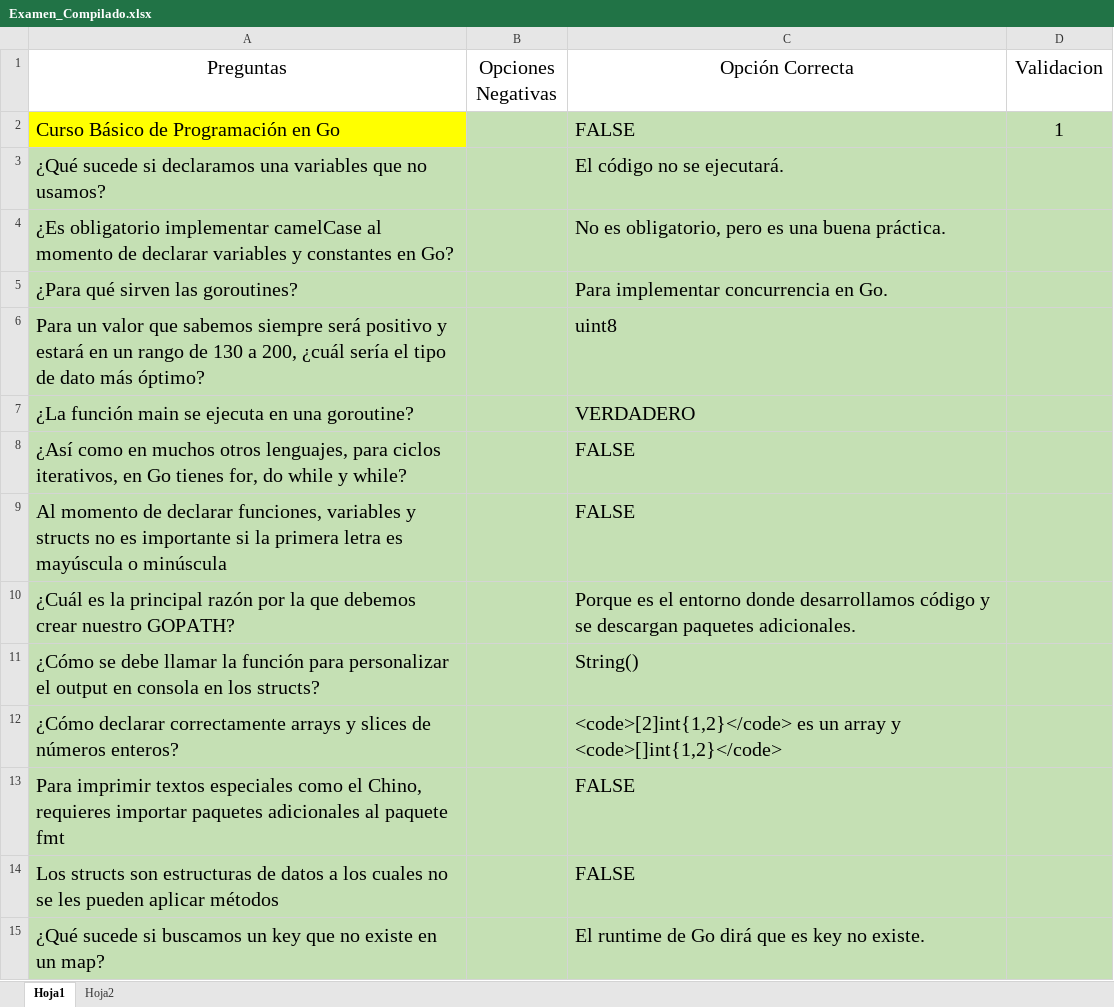
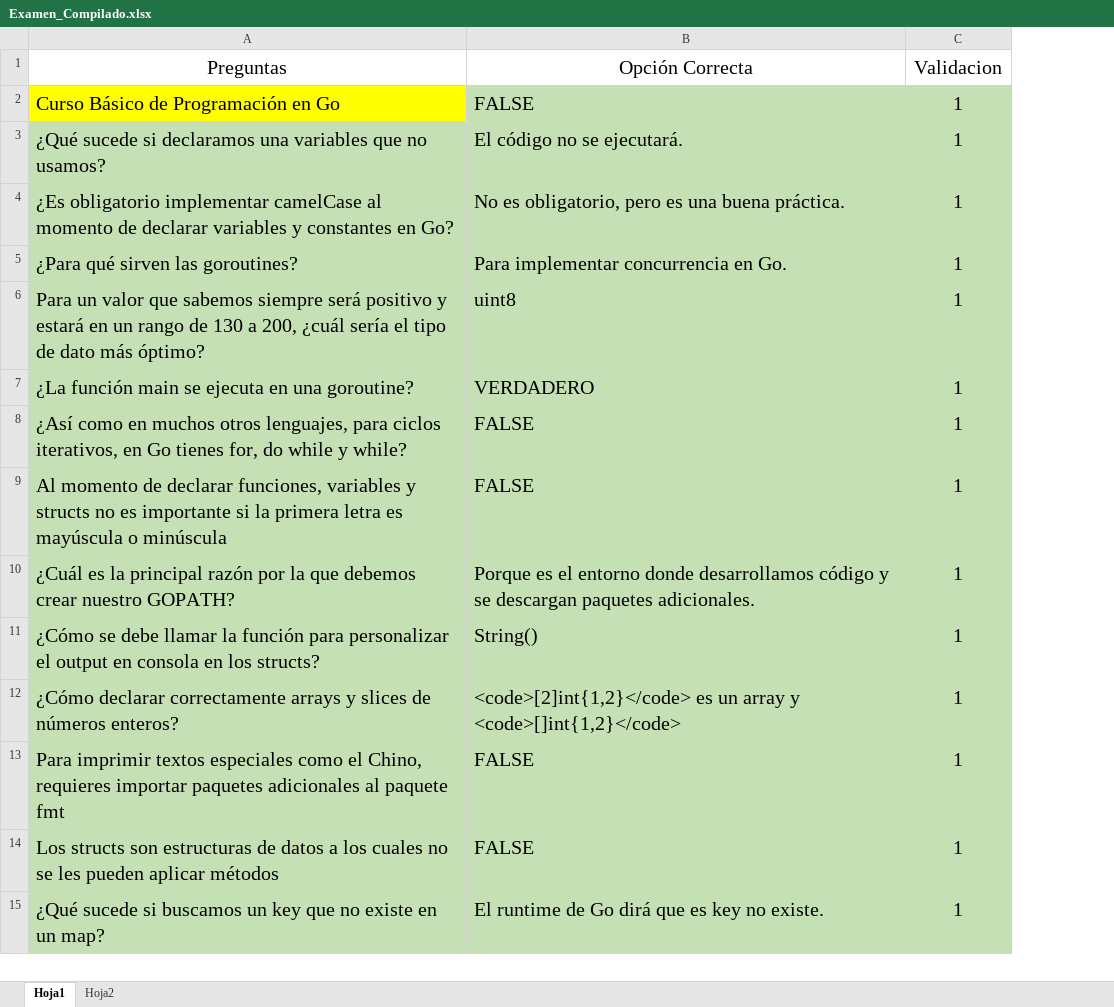
Before and after one commit to LeoSan/EscuelaBackendGo, an Excel workbook: 02_CursoPracticoGoCreacionServidorWeb/certificado/Examen_Compilado.xlsx, sheet Hoja1, drawn as a sheet; only a part is shown; values as stored, in another font and other column widths than the file's, no borders; removed rows and columns are numbered as before the commit, all else as after; the diff covers the shown part only; the diff names each change by its address in the sheet, - before the commit and + after, or states it on an @@ line.

Commit message:
curso aprobado

```diff
--- a/02_CursoPracticoGoCreacionServidorWeb/certificado/Examen_Compilado.xlsx (sheet Hoja1)
+++ b/02_CursoPracticoGoCreacionServidorWeb/certificado/Examen_Compilado.xlsx (sheet Hoja1)
-column B (Opciones Negativas), empty
-C3:C15 (Validacion): (empty)
+C3:C15 (Validacion): 1
```
Also changed, not shown: 30 added rows and 17 edited cells elsewhere in this sheet, 2 other files.
